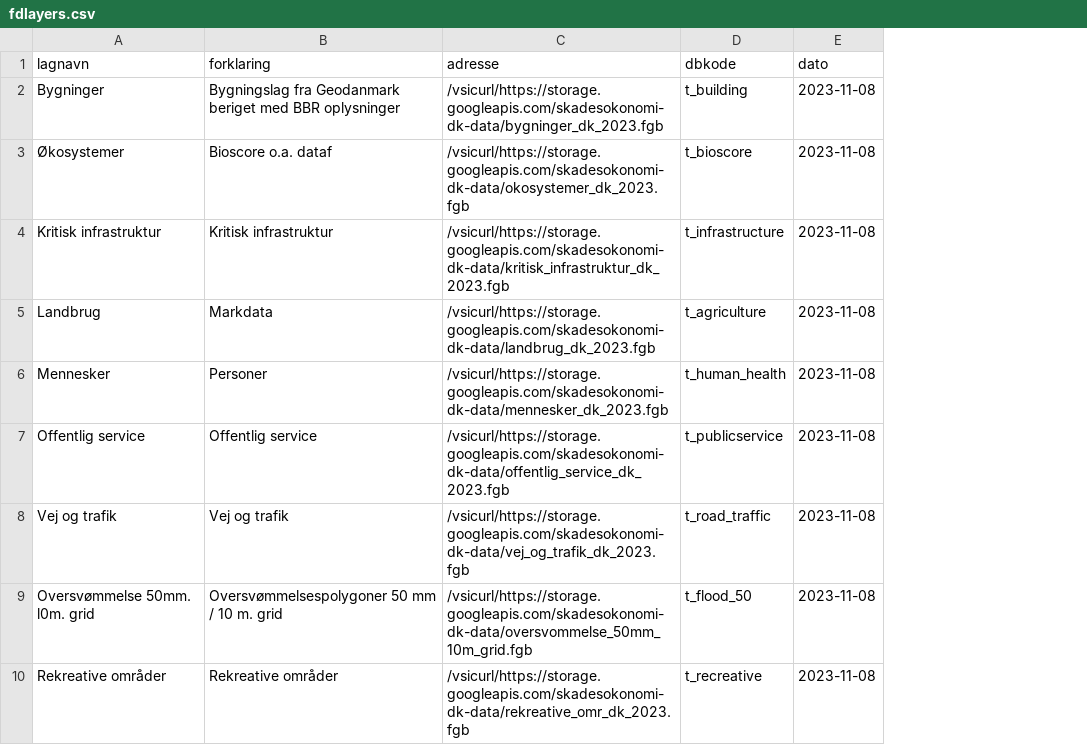
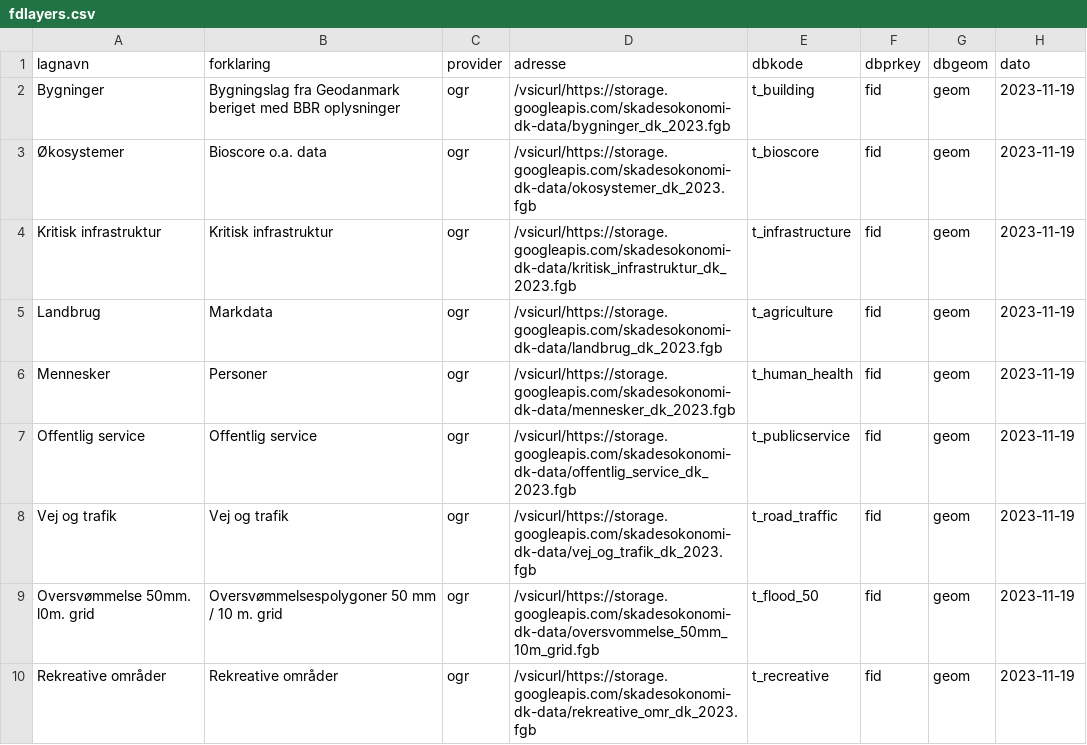
Before and after one commit to Skadesokonomi/import-basisdata, a CSV file: fdlayers.csv, drawn as a sheet; addresses are those after the commit; the diff names each change by its address in the sheet, - before the commit and + after, or states it on an @@ line.

```diff
--- a/fdlayers.csv
+++ b/fdlayers.csv
+column C (provider), rows 2-10: all ogr
+column F (dbprkey), rows 2-10: all fid
+column G (dbgeom), rows 2-10: all geom
-H2:H10 (dato): 2023-11-08
+H2:H10 (dato): 2023-11-19
-B3 (forklaring): Bioscore o.a. dataf
+B3 (forklaring): Bioscore o.a. data
```
Also changed, not shown: 3 other files.
